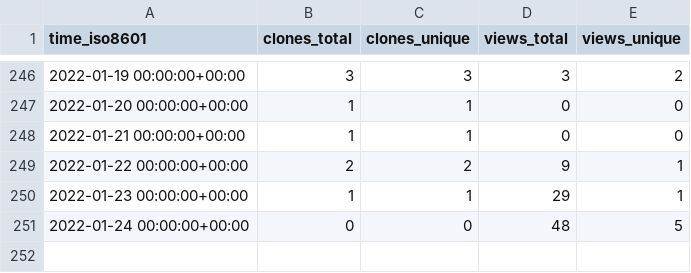
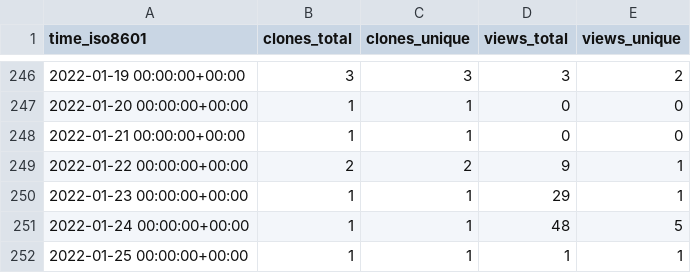
Before and after one commit to SERVIR-WA/GALUP, a CSV file: SERVIR-WA/GALUP/ghrs-data/views_clones_aggregate.csv, drawn as a sheet; only a part is shown, gaps mark what is left out.

```diff
--- a/SERVIR-WA/GALUP/ghrs-data/views_clones_aggregate.csv
+++ b/SERVIR-WA/GALUP/ghrs-data/views_clones_aggregate.csv
@@ -250,2 +250,3 @@ time_iso8601,clones_total,clones_unique,views_total,views_unique
 2022-01-23 00:00:00+00:00,1,1,29,1
-2022-01-24 00:00:00+00:00,0,0,48,5
+2022-01-24 00:00:00+00:00,1,1,48,5
+2022-01-25 00:00:00+00:00,1,1,1,1
```
Also changed, not shown: 1 other file.
